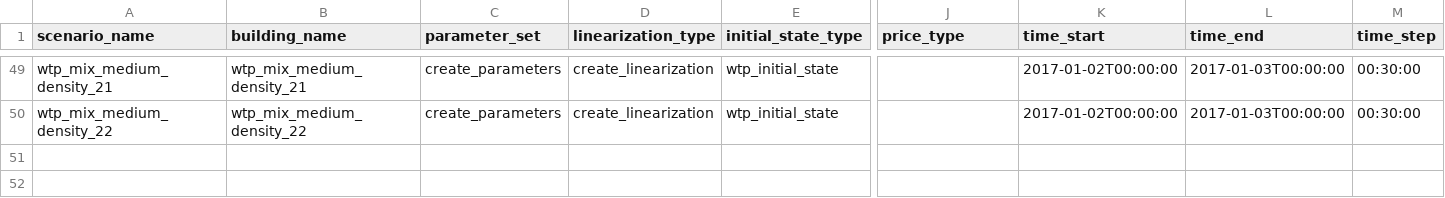
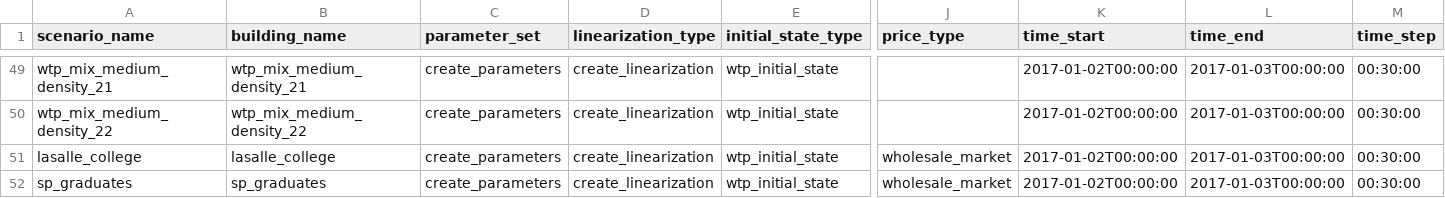
Before and after one commit to mesmo-dev/cobmo, a CSV file: data/scenarios.csv, drawn as a sheet; only a part is shown, gaps mark what is left out; rows hold the shown columns only; the diff names each change by its address in the sheet, - before the commit and + after, or states it on an @@ line.

```diff
--- a/data/scenarios.csv
+++ b/data/scenarios.csv
+row 51: lasalle_college | lasalle_college | create_parameters | create_linearization | wtp_initial_state | wholesale_market | 2017-01-02T00:00:00 | 2017-01-03T00:00:00 | 00:30:00
+row 52: sp_graduates | sp_graduates | create_parameters | create_linearization | wtp_initial_state | wholesale_market | 2017-01-02T00:00:00 | 2017-01-03T00:00:00 | 00:30:00
```
Also changed, not shown: data/constraint_schedules.csv, data/surface_types.csv, 5 other files.
